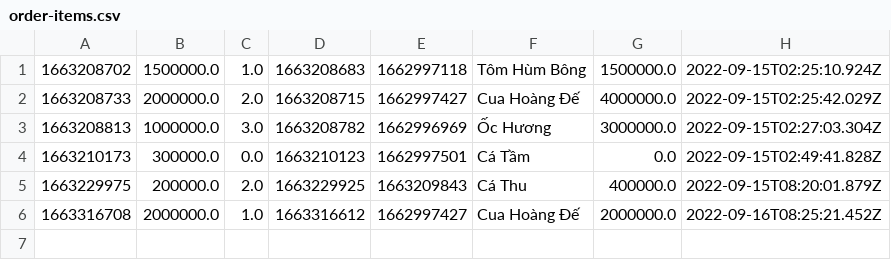
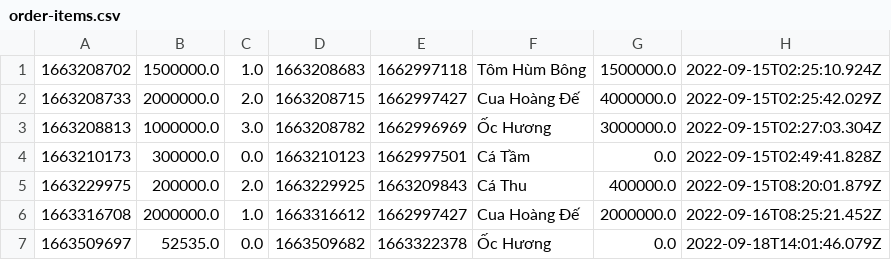
Before and after one commit to vovantai1999/bai-tap, a CSV file: module2/casestudy/data/order-items.csv, drawn as a sheet.

Commit message:
case modul

```diff
--- a/module2/casestudy/data/order-items.csv
+++ b/module2/casestudy/data/order-items.csv
@@ -6 +6,2 @@
 1663316708,2000000.0,1.0,1663316612,1662997427,Cua Hoàng Đế,2000000.0,2022-09-16T08:25:21.452Z
+1663509697,52535.0,0.0,1663509682,1663322378,Ốc Hương,0.0,2022-09-18T14:01:46.079Z
```
Also changed, not shown: module2/casestudy/data/orders.csv, 1 other file.
